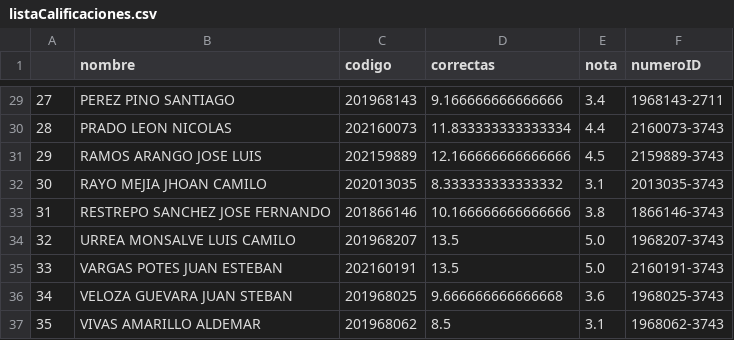
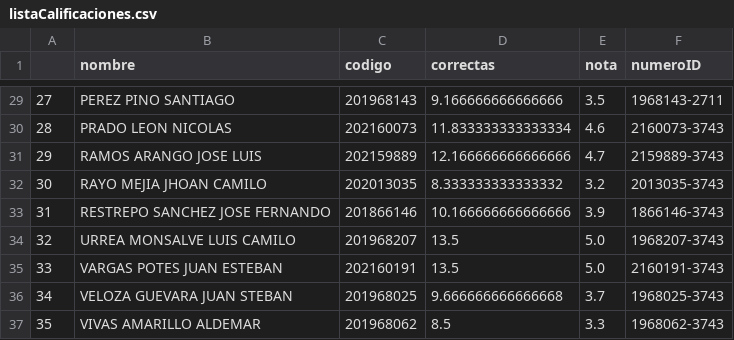
Before and after one commit to cardel/autograderUV, a CSV file: output/listaCalificaciones.csv, drawn as a sheet; only a part is shown, gaps mark what is left out; the diff covers the shown part only.

```diff
--- a/output/listaCalificaciones.csv
+++ b/output/listaCalificaciones.csv
@@ -29,9 +29,9 @@
-27,PEREZ PINO SANTIAGO,201968143,9.166666666666666,3.4,1968143-2711
-28,PRADO LEON NICOLAS,202160073,11.833333333333334,4.4,2160073-3743
-29,RAMOS ARANGO JOSE LUIS,202159889,12.166666666666666,4.5,2159889-3743
-30,RAYO MEJIA JHOAN CAMILO,202013035,8.333333333333332,3.1,2013035-3743
-31,RESTREPO SANCHEZ JOSE FERNANDO,201866146,10.166666666666666,3.8,1866146-3743
+27,PEREZ PINO SANTIAGO,201968143,9.166666666666666,3.5,1968143-2711
+28,PRADO LEON NICOLAS,202160073,11.833333333333334,4.6,2160073-3743
+29,RAMOS ARANGO JOSE LUIS,202159889,12.166666666666666,4.7,2159889-3743
+30,RAYO MEJIA JHOAN CAMILO,202013035,8.333333333333332,3.2,2013035-3743
+31,RESTREPO SANCHEZ JOSE FERNANDO,201866146,10.166666666666666,3.9,1866146-3743
 32,URREA MONSALVE LUIS CAMILO,201968207,13.5,5.0,1968207-3743
 33,VARGAS POTES JUAN ESTEBAN,202160191,13.5,5.0,2160191-3743
-34,VELOZA GUEVARA JUAN STEBAN,201968025,9.666666666666668,3.6,1968025-3743
-35,VIVAS AMARILLO ALDEMAR,201968062,8.5,3.1,1968062-3743
+34,VELOZA GUEVARA JUAN STEBAN,201968025,9.666666666666668,3.7,1968025-3743
+35,VIVAS AMARILLO ALDEMAR,201968062,8.5,3.3,1968062-3743
```
Also changed, not shown: 23 edited cells elsewhere in this file, 39 other files.
